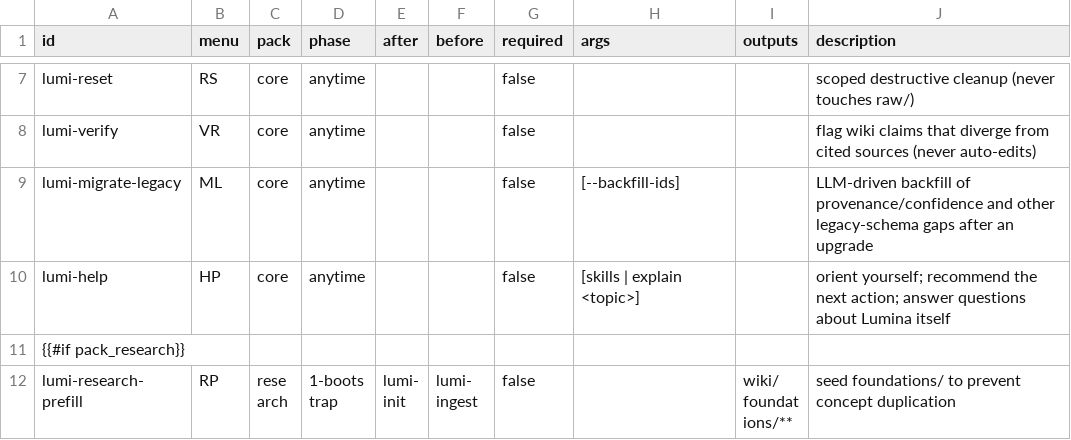
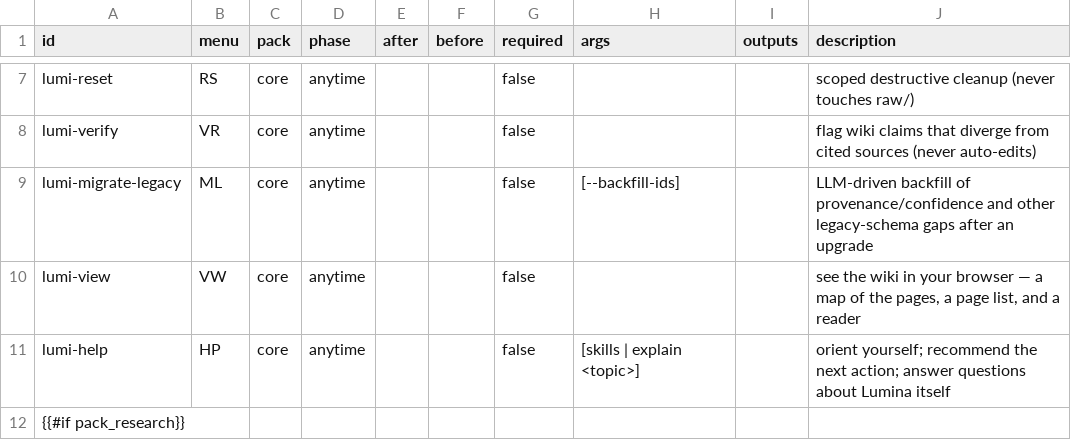
Before and after one commit to tronghieu/lumina-wiki, a CSV file: src/templates/_lumina/schema/lumi-help.csv, drawn as a sheet; only a part is shown, gaps mark what is left out; the shorter side is filled out with more unchanged rows; the diff names each change by its address in the sheet, - before the commit and + after, or states it on an @@ line.

```diff
--- a/src/templates/_lumina/schema/lumi-help.csv
+++ b/src/templates/_lumina/schema/lumi-help.csv
+row 10: lumi-view | VW | core | anytime |  |  | false |  |  | see the wiki in your browser — a map of the pages, a page list, and a reader
```
Also changed, not shown: 14 other files.
